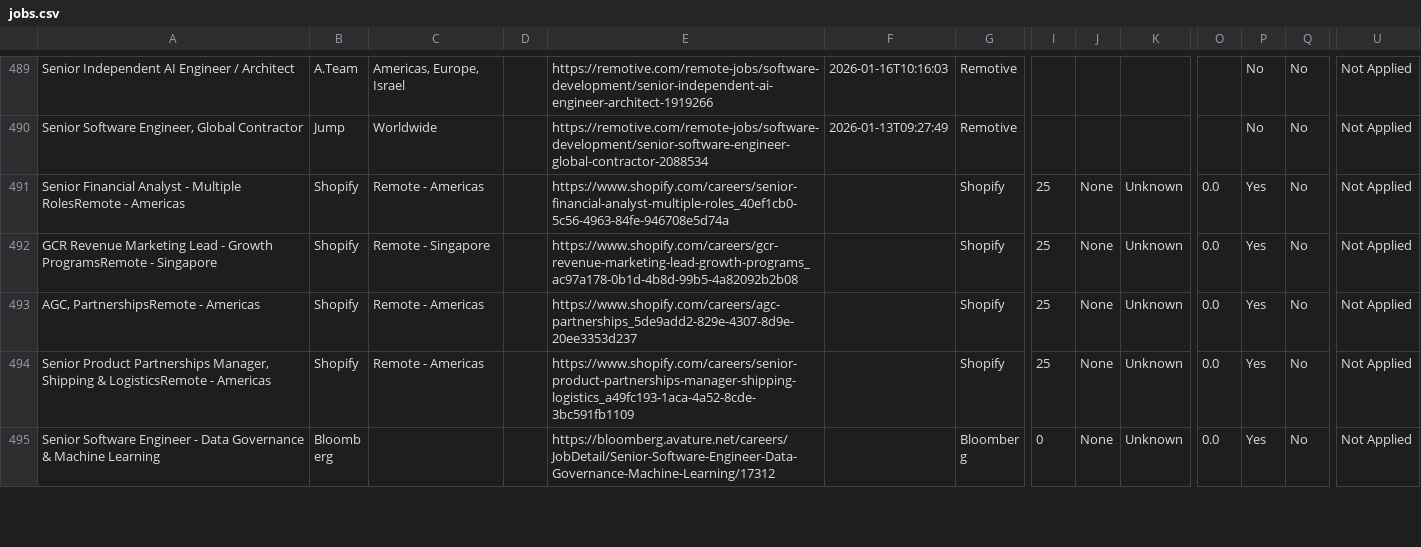
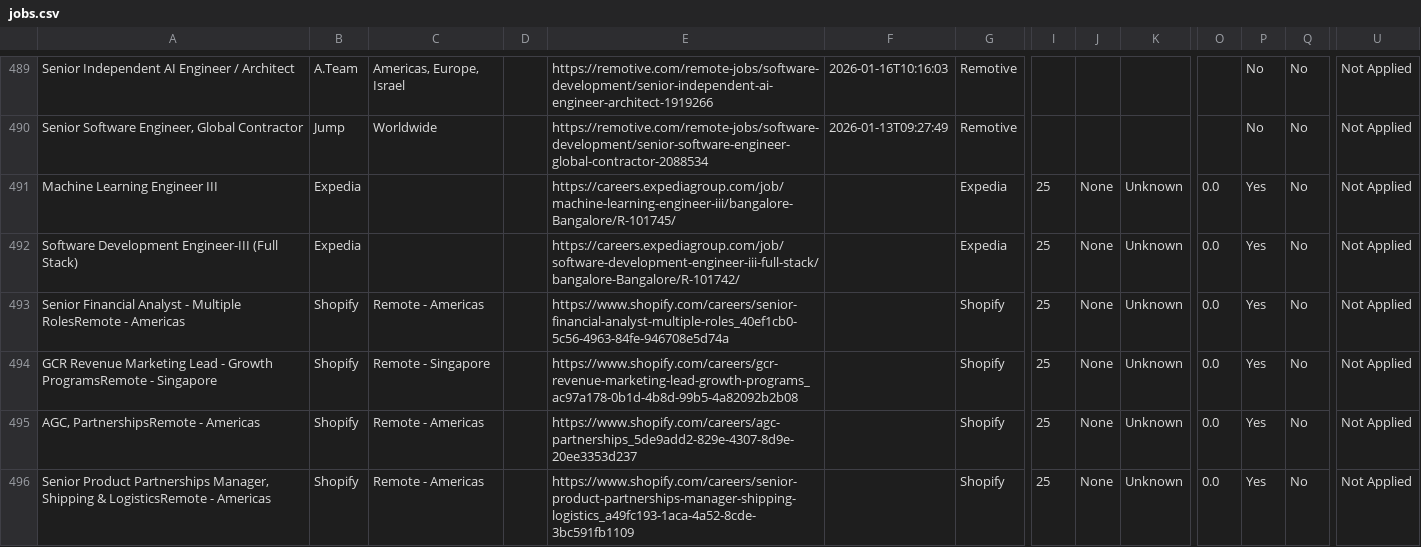
Before and after one commit to naman011/python-projects-secondary, a CSV file: data/jobs.csv, drawn as a sheet; only a part is shown, gaps mark what is left out; the shorter side is filled out with more unchanged rows; rows hold the shown columns only; the diff names each change by its address in the sheet, - before the commit and + after, or states it on an @@ line.

```diff
--- a/data/jobs.csv
+++ b/data/jobs.csv
+row 491: Machine Learning Engineer III | Expedia |  |  | https://careers.expediagroup.com/job/machine-learning-engineer-iii/bangalore-Bangalore/R-101745/ |  | Expedia | 25 | None | Unknown | 0.0 | Yes | No | Not Applied
+row 492: Software Development Engineer-III (Full Stack) | Expedia |  |  | https://careers.expediagroup.com/job/software-development-engineer-iii-full-stack/bangalore-Bangalore/R-101742/ |  | Expedia | 25 | None | Unknown | 0.0 | Yes | No | Not Applied
```
